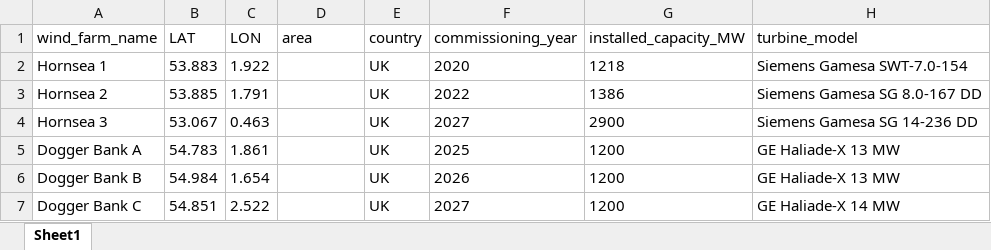
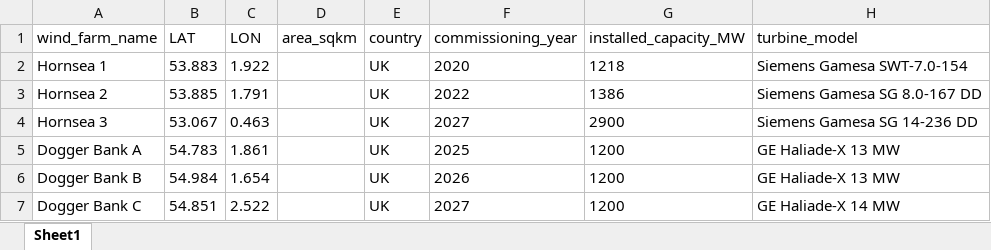
Before and after one commit to werag55/WindFarm, an Excel workbook: data/european_offshore_wind_capex.xlsx, sheet Sheet1, drawn as a sheet; only a part is shown; values as stored, in another font and other column widths than the file's, no borders; the diff names each change by its address in the sheet, - before the commit and + after, or states it on an @@ line.

```diff
--- a/data/european_offshore_wind_capex.xlsx (sheet Sheet1)
+++ b/data/european_offshore_wind_capex.xlsx (sheet Sheet1)
-D1: area
+D1: area_sqkm
```
Also changed, not shown: 11 other files.
